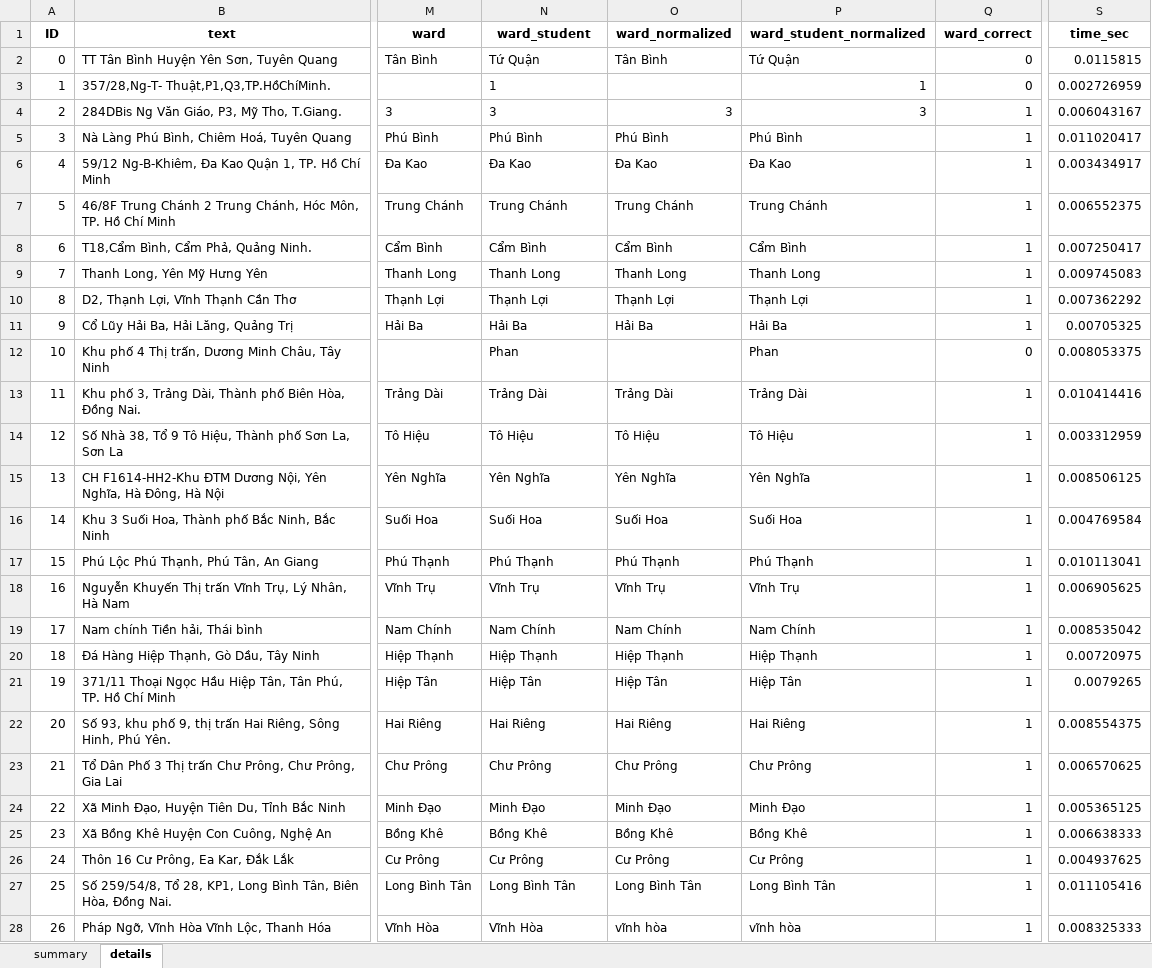
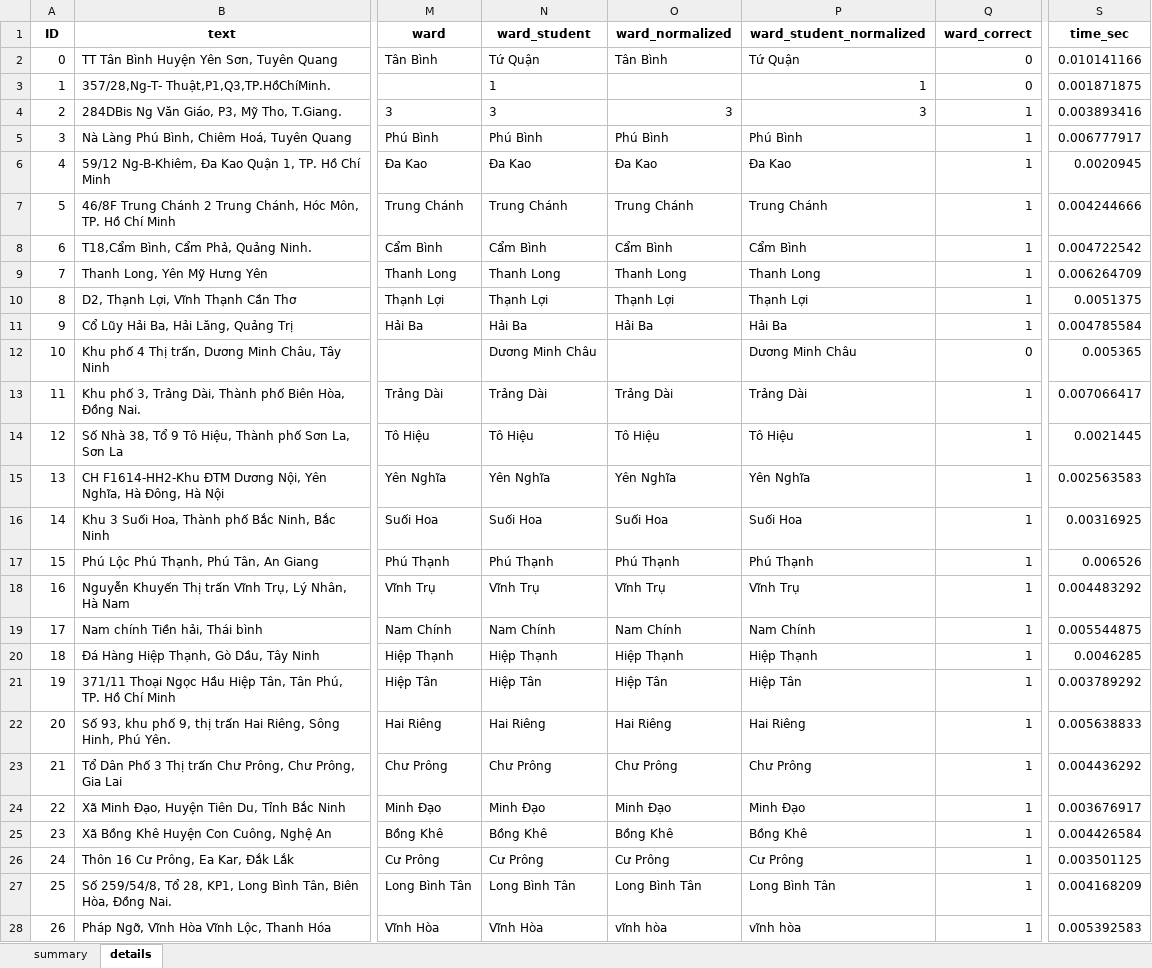
Before and after one commit to dathuynh1108/address-parser, an Excel workbook: CTG.xlsx, sheet details, drawn as a sheet; only a part is shown, gaps mark what is left out; values as stored, in another font and other column widths than the file's, no borders; the diff covers the shown part only; the diff names each change by its address in the sheet, - before the commit and + after, or states it on an @@ line.

```diff
--- a/CTG.xlsx (sheet details)
+++ b/CTG.xlsx (sheet details)
-S2 (time_sec): 0.0115815
+S2 (time_sec): 0.010141166
-S3 (time_sec): 0.002726959
+S3 (time_sec): 0.001871875
-S4 (time_sec): 0.006043167
+S4 (time_sec): 0.003893416
-S5 (time_sec): 0.011020417
+S5 (time_sec): 0.006777917
-S6 (time_sec): 0.003434917
+S6 (time_sec): 0.0020945
-S7 (time_sec): 0.006552375
+S7 (time_sec): 0.004244666
-S8 (time_sec): 0.007250417
+S8 (time_sec): 0.004722542
-S9 (time_sec): 0.009745083
+S9 (time_sec): 0.006264709
-S10 (time_sec): 0.007362292
+S10 (time_sec): 0.0051375
-S11 (time_sec): 0.00705325
+S11 (time_sec): 0.004785584
-N12 (ward_student): Phan
+N12 (ward_student): Dương Minh Châu
-P12 (ward_student_normalized): Phan
+P12 (ward_student_normalized): Dương Minh Châu
-S12 (time_sec): 0.008053375
+S12 (time_sec): 0.005365
-S13 (time_sec): 0.010414416
+S13 (time_sec): 0.007066417
-S14 (time_sec): 0.003312959
+S14 (time_sec): 0.0021445
-S15 (time_sec): 0.008506125
+S15 (time_sec): 0.002563583
-S16 (time_sec): 0.004769584
+S16 (time_sec): 0.00316925
-S17 (time_sec): 0.010113041
+S17 (time_sec): 0.006526
-S18 (time_sec): 0.006905625
+S18 (time_sec): 0.004483292
-S19 (time_sec): 0.008535042
+S19 (time_sec): 0.005544875
-S20 (time_sec): 0.00720975
+S20 (time_sec): 0.0046285
-S21 (time_sec): 0.0079265
+S21 (time_sec): 0.003789292
-S22 (time_sec): 0.008554375
+S22 (time_sec): 0.005638833
-S23 (time_sec): 0.006570625
+S23 (time_sec): 0.004436292
-S24 (time_sec): 0.005365125
+S24 (time_sec): 0.003676917
-S25 (time_sec): 0.006638333
+S25 (time_sec): 0.004426584
-S26 (time_sec): 0.004937625
+S26 (time_sec): 0.003501125
-S27 (time_sec): 0.011105416
+S27 (time_sec): 0.004168209
-S28 (time_sec): 0.008325333
+S28 (time_sec): 0.005392583
```
Also changed, not shown: 463 edited cells elsewhere in this sheet, sheet summary, 1 other file.
